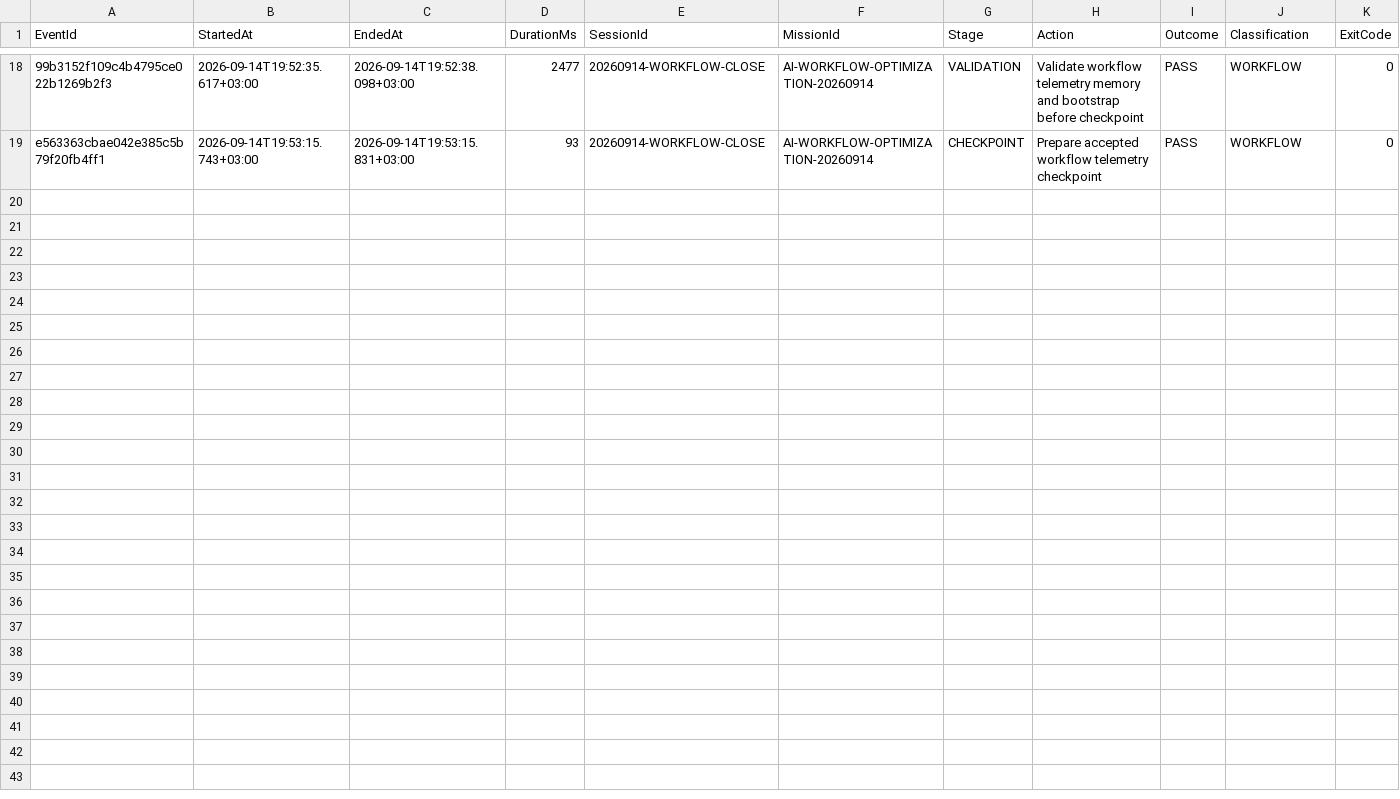
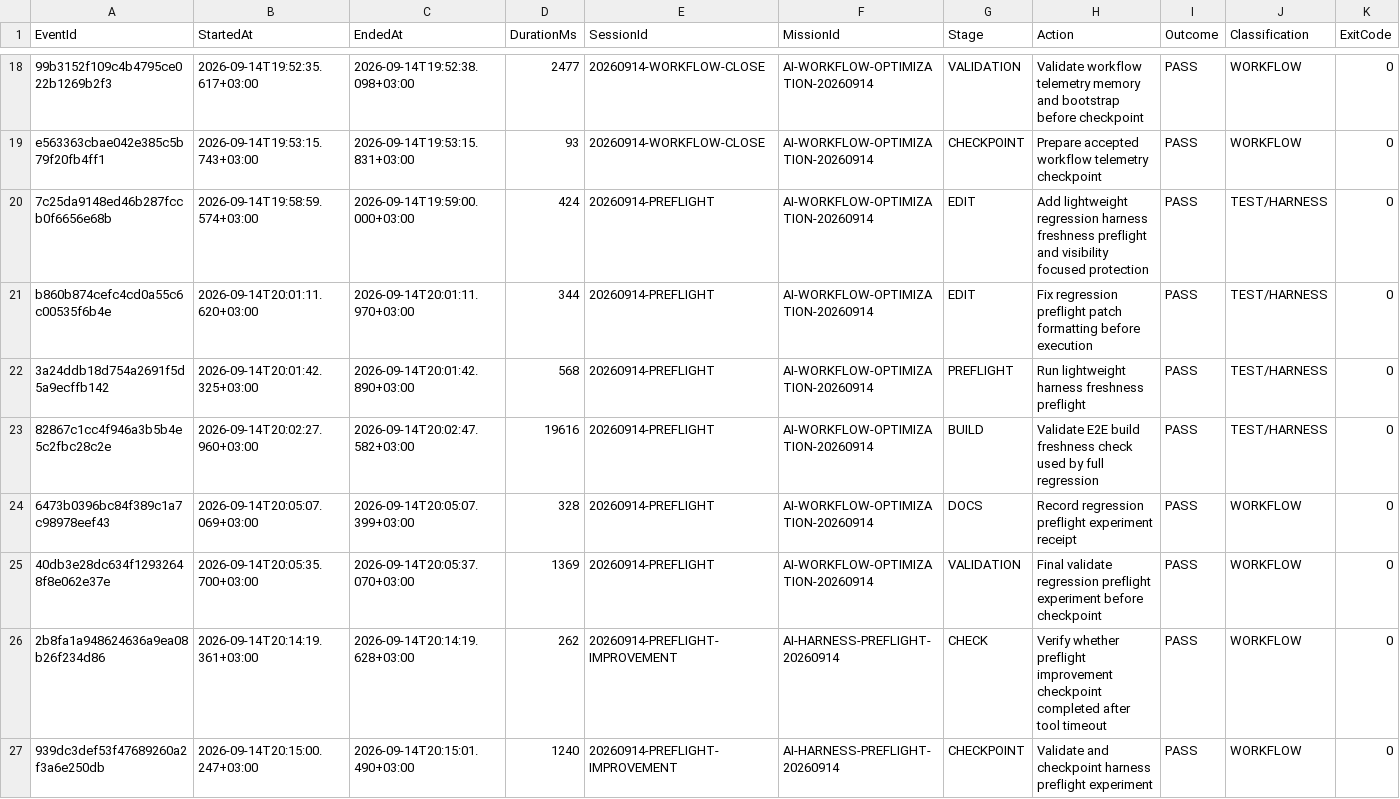
Before and after one commit to heshametsh/ERPPrototype, a CSV file: ERPPrototype/Documentation/AI_EXECUTION_LOG.csv, drawn as a sheet; only a part is shown, gaps mark what is left out; rows hold the shown columns only; the diff names each change by its address in the sheet, - before the commit and + after, or states it on an @@ line.

Commit message:
Add fast regression harness preflight

```diff
--- a/ERPPrototype/Documentation/AI_EXECUTION_LOG.csv
+++ b/ERPPrototype/Documentation/AI_EXECUTION_LOG.csv
+row 20: 7c25da9148ed46b287fccb0f6656e68b | 2026-09-14T19:58:59.574+03:00 | 2026-09-14T19:59:00.000+03:00 | 424 | 20260914-PREFLIGHT | AI-WORKFLOW-OPTIMIZATION-20260914 | EDIT | Add lightweight regression harness freshness preflight and visibility focused protection | PASS | TEST/HARNESS | 0
+row 21: b860b874cefc4cd0a55c6c00535f6b4e | 2026-09-14T20:01:11.620+03:00 | 2026-09-14T20:01:11.970+03:00 | 344 | 20260914-PREFLIGHT | AI-WORKFLOW-OPTIMIZATION-20260914 | EDIT | Fix regression preflight patch formatting before execution | PASS | TEST/HARNESS | 0
+row 22: 3a24ddb18d754a2691f5d5a9ecffb142 | 2026-09-14T20:01:42.325+03:00 | 2026-09-14T20:01:42.890+03:00 | 568 | 20260914-PREFLIGHT | AI-WORKFLOW-OPTIMIZATION-20260914 | PREFLIGHT | Run lightweight harness freshness preflight | PASS | TEST/HARNESS | 0
+row 23: 82867c1cc4f946a3b5b4e5c2fbc28c2e | 2026-09-14T20:02:27.960+03:00 | 2026-09-14T20:02:47.582+03:00 | 19616 | 20260914-PREFLIGHT | AI-WORKFLOW-OPTIMIZATION-20260914 | BUILD | Validate E2E build freshness check used by full regression | PASS | TEST/HARNESS | 0
+row 24: 6473b0396bc84f389c1a7c98978eef43 | 2026-09-14T20:05:07.069+03:00 | 2026-09-14T20:05:07.399+03:00 | 328 | 20260914-PREFLIGHT | AI-WORKFLOW-OPTIMIZATION-20260914 | DOCS | Record regression preflight experiment receipt | PASS | WORKFLOW | 0
+row 25: 40db3e28dc634f12932648f8e062e37e | 2026-09-14T20:05:35.700+03:00 | 2026-09-14T20:05:37.070+03:00 | 1369 | 20260914-PREFLIGHT | AI-WORKFLOW-OPTIMIZATION-20260914 | VALIDATION | Final validate regression preflight experiment before checkpoint | PASS | WORKFLOW | 0
+row 26: 2b8fa1a948624636a9ea08b26f234d86 | 2026-09-14T20:14:19.361+03:00 | 2026-09-14T20:14:19.628+03:00 | 262 | 20260914-PREFLIGHT-IMPROVEMENT | AI-HARNESS-PREFLIGHT-20260914 | CHECK | Verify whether preflight improvement checkpoint completed after tool timeout | PASS | WORKFLOW | 0
+row 27: 939dc3def53f47689260a2f3a6e250db | 2026-09-14T20:15:00.247+03:00 | 2026-09-14T20:15:01.490+03:00 | 1240 | 20260914-PREFLIGHT-IMPROVEMENT | AI-HARNESS-PREFLIGHT-20260914 | CHECKPOINT | Validate and checkpoint harness preflight experiment | PASS | WORKFLOW | 0
```
Also changed, not shown: 2 other files.
